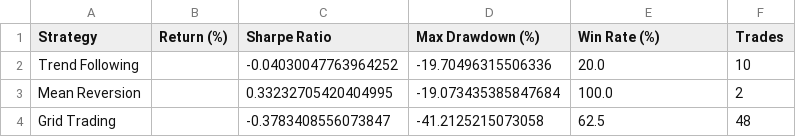
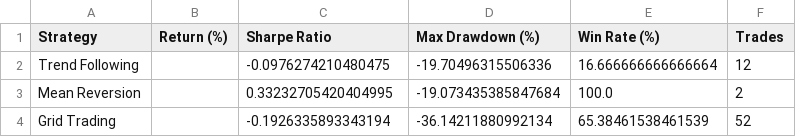
Before and after one commit to Poowanath/BTC_Algorithms, a CSV file: final_test_results.csv, drawn as a sheet.

```diff
--- a/final_test_results.csv
+++ b/final_test_results.csv
@@ -1,4 +1,4 @@
 Strategy,Return (%),Sharpe Ratio,Max Drawdown (%),Win Rate (%),Trades
-Trend Following,,-0.04030047763964252,-19.70496315506336,20.0,10
+Trend Following,,-0.0976274210480475,-19.70496315506336,16.666666666666664,12
 Mean Reversion,,0.33232705420404995,-19.073435385847684,100.0,2
-Grid Trading,,-0.3783408556073847,-41.2125215073058,62.5,48
+Grid Trading,,-0.1926335893343194,-36.14211880992134,65.38461538461539,52
```
Also changed, not shown: 12 other files.
